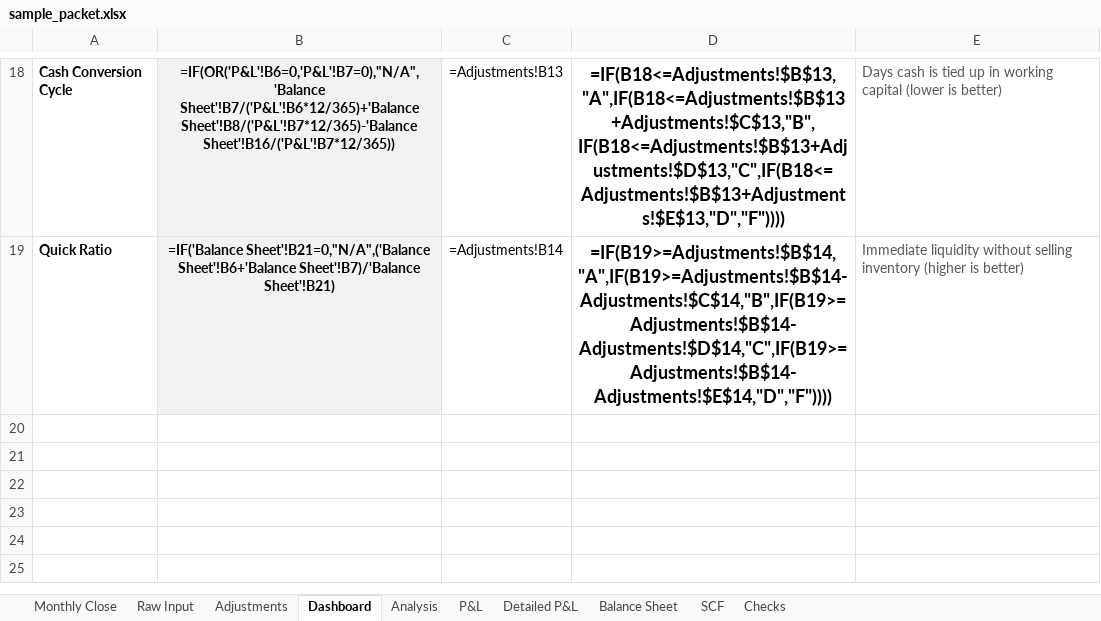
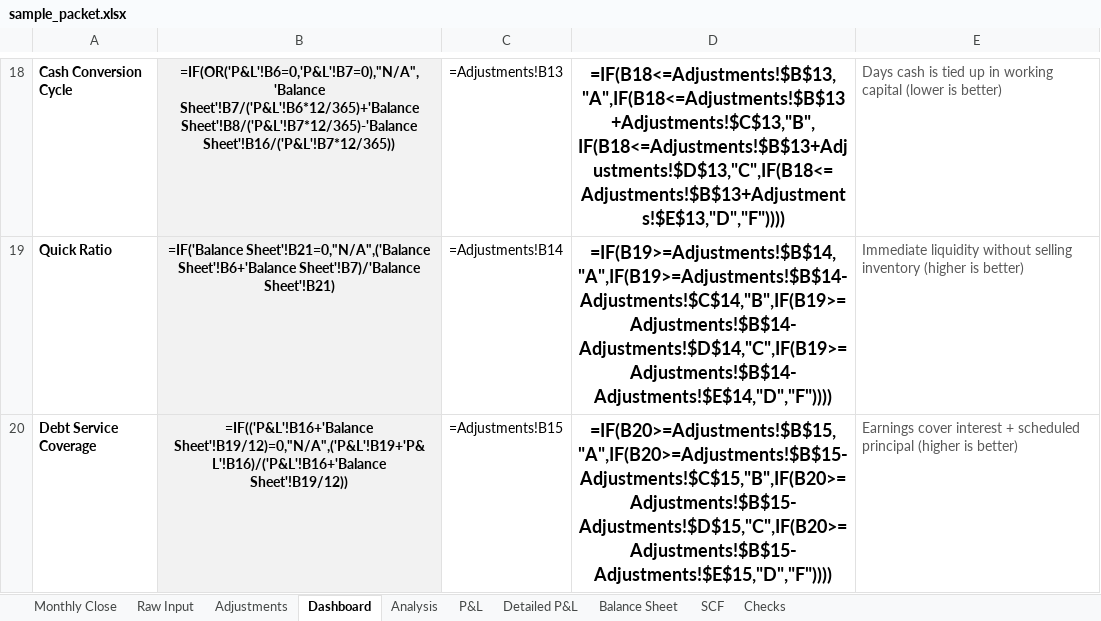
Before and after one commit to rus237sell/financial-report-automate, an Excel workbook: docs/sample_packet.xlsx, sheet Dashboard, drawn as a sheet; only a part is shown, gaps mark what is left out; values as stored, in another font and other column widths than the file's, no borders; formulas without a stored value are shown as written; conditional formats not drawn; the diff names each change by its address in the sheet, - before the commit and + after, or states it on an @@ line.

Commit message:
Add Debt Service Coverage as 12th KPI (v5): EBIT over interest plus scheduled principal (CPLTD/12), with dashboard grading, red-flag and narrative support, SQL parity in analysis_queries.sql and db.py, refreshed sample packet, and first unit tests (test_analyze.py, 9 tests)

```diff
--- a/docs/sample_packet.xlsx (sheet Dashboard)
+++ b/docs/sample_packet.xlsx (sheet Dashboard)
+row 20: Debt Service Coverage | =IF(('P&L'!B16+'Balance Sheet'!B19/12)=0,"N/A",('P&L'!B19+'P&L'!B16)/('P&L'!B16+'Balance Sheet'!B19/12)) | =Adjustments!B15 | =IF(B20>=Adjustments!$B$15,"A",IF(B20>=Adjustments!$B$15-Adjustments!$C$15,"B",IF(B20>=Adjustments!$B$15-Adjustments!$D$15,"C",IF(B20>=Adjustments!$B$15-Adjustments!$E$15,"D","F")))) | Earnings cover interest + scheduled principal (higher is better)
```
Also changed, not shown: sheet Adjustments, sheet Analysis, 6 other files.
